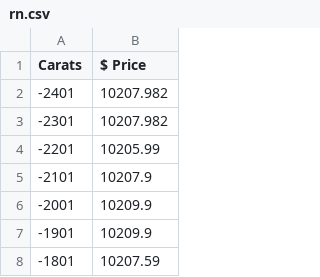
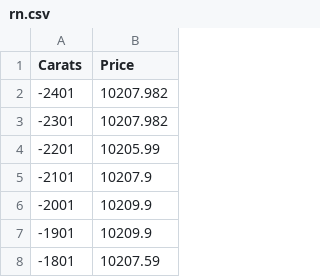
Before and after one commit to m1ha5/testing, a CSV file: rn.csv, drawn as a sheet; only a part is shown.

Commit message:
removed $

```diff
--- a/rn.csv
+++ b/rn.csv
@@ -1,2 +1,2 @@
-Carats,$ Price
+Carats,Price
 -2401,10207.982
```
